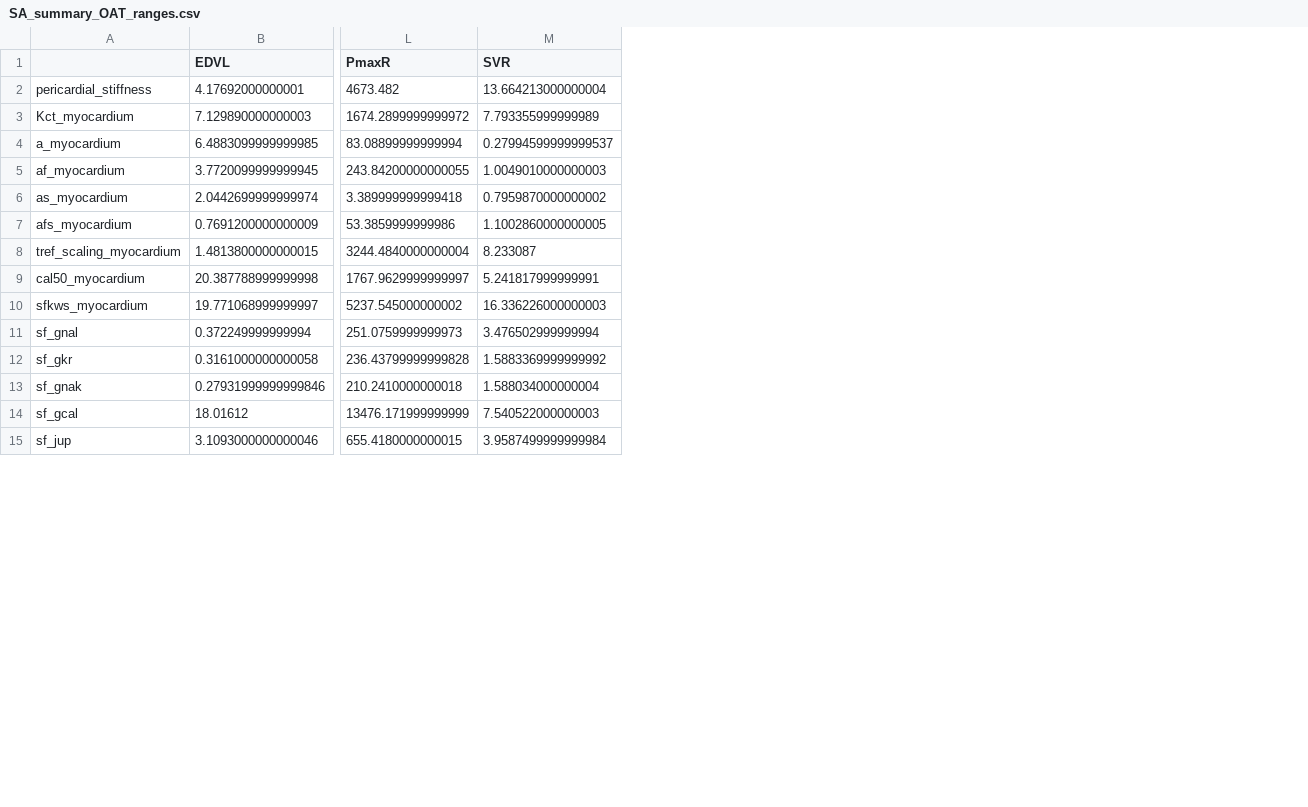
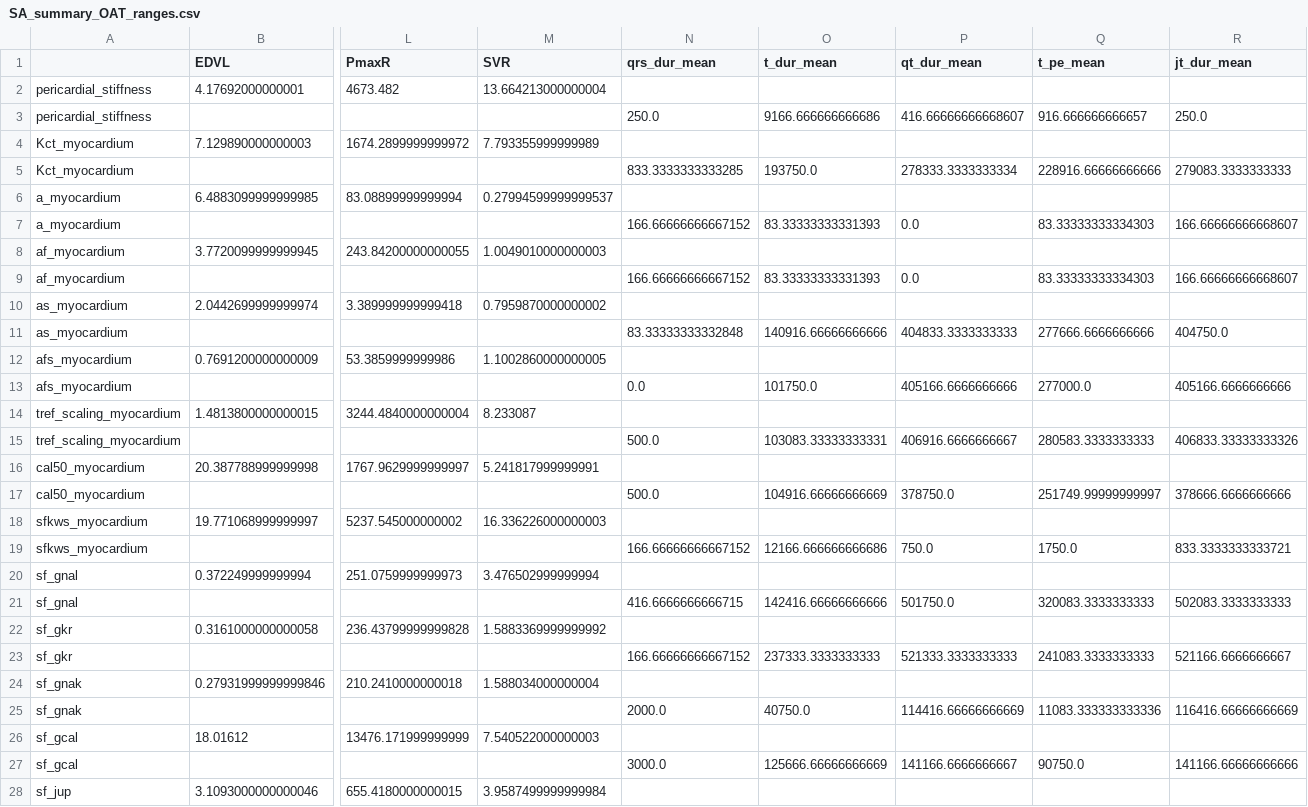
Before and after one commit to jennyhelyanwe/Alya_input_setup, a CSV file: SA_summary_OAT_ranges.csv, drawn as a sheet; only a part is shown, gaps mark what is left out; addresses are those after the commit; rows hold the shown columns only; the diff covers the shown part only; the diff names each change by its address in the sheet, - before the commit and + after, or states it on an @@ line.

```diff
--- a/SA_summary_OAT_ranges.csv
+++ b/SA_summary_OAT_ranges.csv
+column N (qrs_dur_mean), empty
+column O (t_dur_mean), empty
+column P (qt_dur_mean), empty
+column Q (t_pe_mean), empty
+column R (jt_dur_mean), empty
+row 3: pericardial_stiffness |  |  |  | 250.0 | 9166.666666666686 | 416.66666666668607 | 916.666666666657 | 250.0
+row 5: Kct_myocardium |  |  |  | 833.3333333333285 | 193750.0 | 278333.3333333334 | 228916.66666666666 | 279083.3333333333
+row 7: a_myocardium |  |  |  | 166.66666666667152 | 83.33333333331393 | 0.0 | 83.33333333334303 | 166.66666666668607
+row 9: af_myocardium |  |  |  | 166.66666666667152 | 83.33333333331393 | 0.0 | 83.33333333334303 | 166.66666666668607
+row 11: as_myocardium |  |  |  | 83.33333333332848 | 140916.66666666666 | 404833.3333333333 | 277666.6666666666 | 404750.0
+row 13: afs_myocardium |  |  |  | 0.0 | 101750.0 | 405166.6666666666 | 277000.0 | 405166.6666666666
+row 15: tref_scaling_myocardium |  |  |  | 500.0 | 103083.33333333331 | 406916.6666666667 | 280583.3333333333 | 406833.33333333326
+row 17: cal50_myocardium |  |  |  | 500.0 | 104916.66666666669 | 378750.0 | 251749.99999999997 | 378666.6666666666
+row 19: sfkws_myocardium |  |  |  | 166.66666666667152 | 12166.666666666686 | 750.0 | 1750.0 | 833.3333333333721
+row 21: sf_gnal |  |  |  | 416.6666666666715 | 142416.66666666666 | 501750.0 | 320083.3333333333 | 502083.3333333333
+row 23: sf_gkr |  |  |  | 166.66666666667152 | 237333.3333333333 | 521333.3333333333 | 241083.3333333333 | 521166.6666666667
+row 25: sf_gnak |  |  |  | 2000.0 | 40750.0 | 114416.66666666669 | 11083.333333333336 | 116416.66666666669
+row 27: sf_gcal |  |  |  | 3000.0 | 125666.66666666669 | 141166.6666666667 | 90750.0 | 141166.66666666666
```
Also changed, not shown: 6 added rows elsewhere in this file, SA_summary_OAT_intercepts.csv, SA_summary_OAT_p_values.csv, 6 other files.
